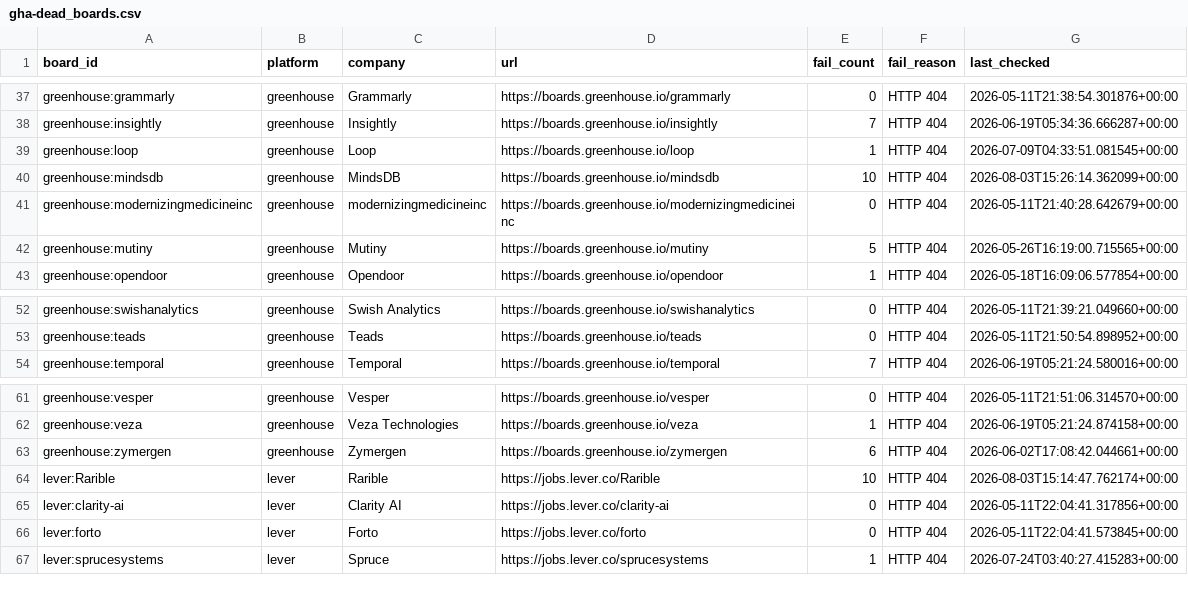
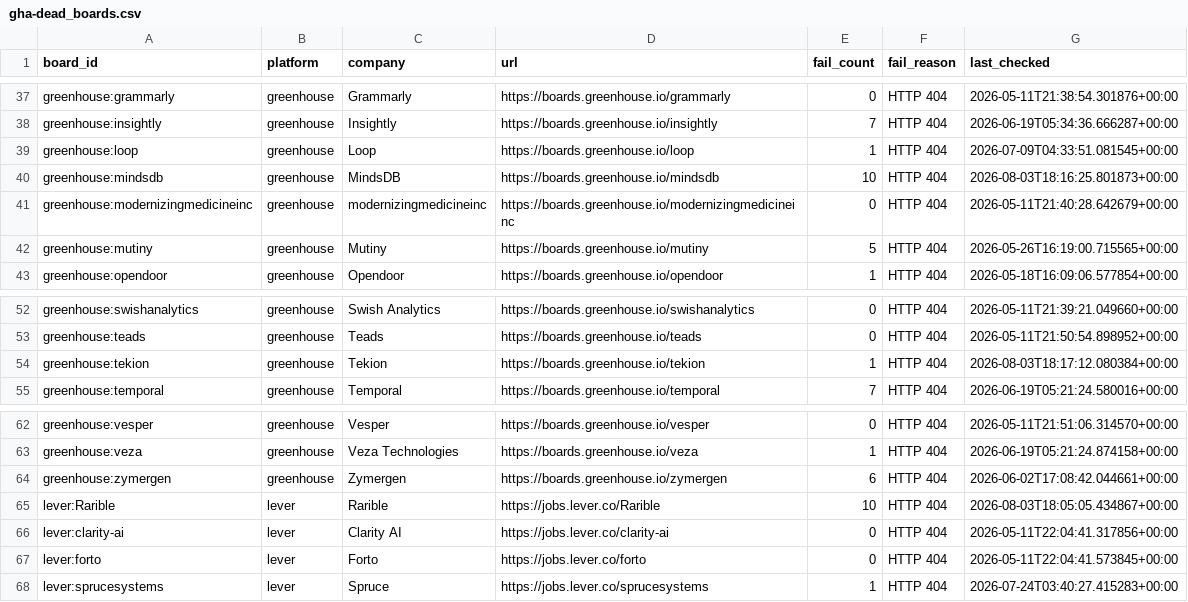
Before and after one commit to chandalagufus/job, a CSV file: state/gha-dead_boards.csv, drawn as a sheet; only a part is shown, gaps mark what is left out.

```diff
--- a/state/gha-dead_boards.csv
+++ b/state/gha-dead_boards.csv
@@ -39,3 +39,3 @@ greenhouse:insightly,greenhouse,Insightly,https://boards.greenhouse.io/insightly
 greenhouse:loop,greenhouse,Loop,https://boards.greenhouse.io/loop,1,HTTP 404,2026-07-09T04:33:51.081545+00:00
-greenhouse:mindsdb,greenhouse,MindsDB,https://boards.greenhouse.io/mindsdb,10,HTTP 404,2026-08-03T15:26:14.362099+00:00
+greenhouse:mindsdb,greenhouse,MindsDB,https://boards.greenhouse.io/mindsdb,10,HTTP 404,2026-08-03T18:16:25.801873+00:00
 greenhouse:modernizingmedicineinc,greenhouse,modernizingmedicineinc,https://boards.greenhouse.io/modernizingmedicineinc,0,HTTP 404,2026-05-11T21:40:28.642679+00:00
@@ -53,2 +53,3 @@ greenhouse:swishanalytics,greenhouse,Swish Analytics,https://boards.greenhouse.i
 greenhouse:teads,greenhouse,Teads,https://boards.greenhouse.io/teads,0,HTTP 404,2026-05-11T21:50:54.898952+00:00
+greenhouse:tekion,greenhouse,Tekion,https://boards.greenhouse.io/tekion,1,HTTP 404,2026-08-03T18:17:12.080384+00:00
 greenhouse:temporal,greenhouse,Temporal,https://boards.greenhouse.io/temporal,7,HTTP 404,2026-06-19T05:21:24.580016+00:00
@@ -63,3 +64,3 @@ greenhouse:veza,greenhouse,Veza Technologies,https://boards.greenhouse.io/veza,1
 greenhouse:zymergen,greenhouse,Zymergen,https://boards.greenhouse.io/zymergen,6,HTTP 404,2026-06-02T17:08:42.044661+00:00
-lever:Rarible,lever,Rarible,https://jobs.lever.co/Rarible,10,HTTP 404,2026-08-03T15:14:47.762174+00:00
+lever:Rarible,lever,Rarible,https://jobs.lever.co/Rarible,10,HTTP 404,2026-08-03T18:05:05.434867+00:00
 lever:clarity-ai,lever,Clarity AI,https://jobs.lever.co/clarity-ai,0,HTTP 404,2026-05-11T22:04:41.317856+00:00
```
